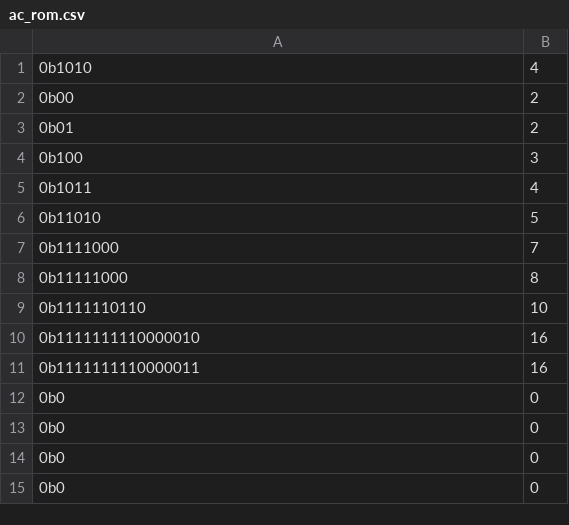
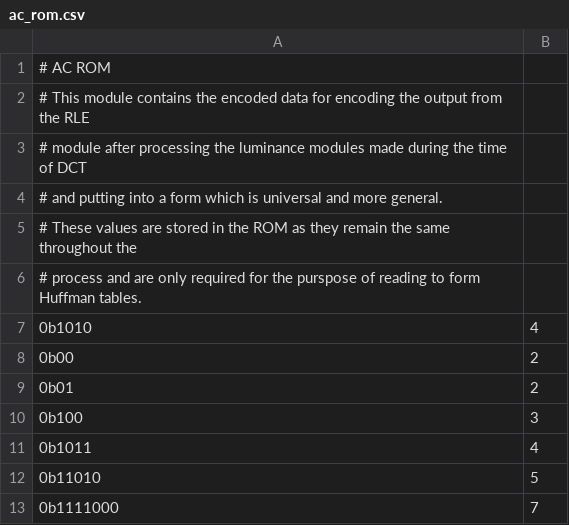
Before and after one commit to litex-hub/jpeg_encoder_gsoc2017_ishan-bansal, a CSV file: litejpeg/core/huffman/ac_rom.csv, drawn as a sheet; only a part is shown; the shorter side is filled out with more unchanged rows.

```diff
--- a/litejpeg/core/huffman/ac_rom.csv
+++ b/litejpeg/core/huffman/ac_rom.csv
@@ -1 +1,7 @@
+# AC ROM
+# This module contains the encoded data for encoding the output from the RLE
+# module after processing the luminance modules made during the time of DCT
+# and putting into a form which is universal and more general.
+# These values are stored in the ROM as they remain the same throughout the
+# process and are only required for the purspose of reading to form Huffman tables.
 0b1010,4
```
Also changed, not shown: litejpeg/core/huffman/ac_cr_rom.csv, 8 other files.
